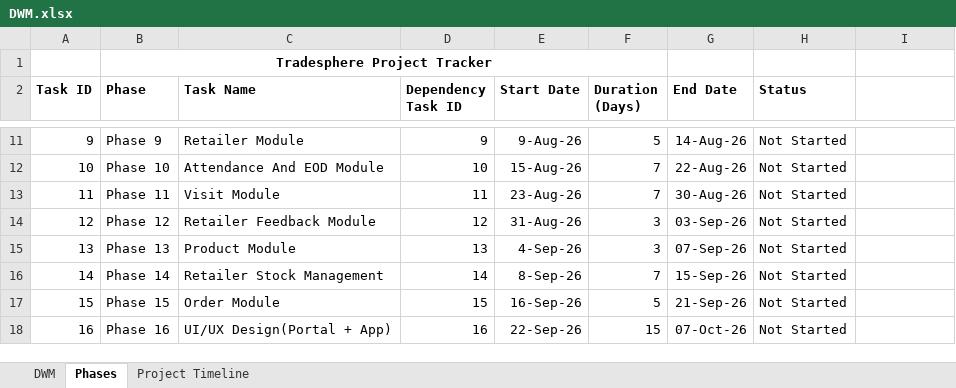
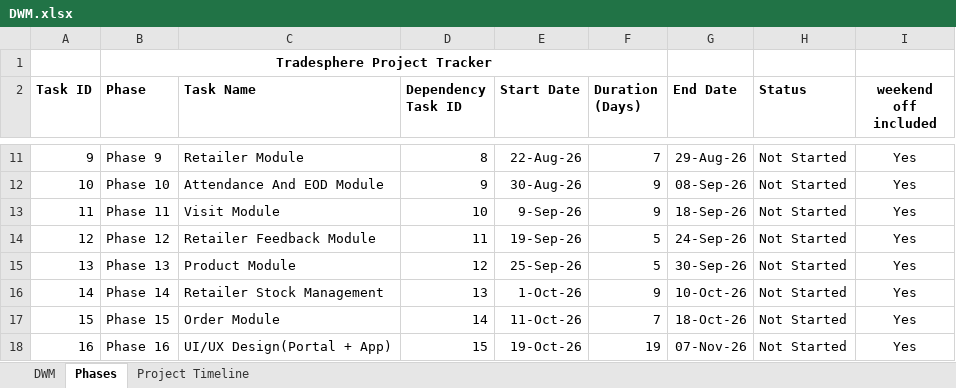
Before and after one commit to MNMohini/tradesphere, an Excel workbook: DWM.xlsx, sheet Phases, drawn as a sheet; only a part is shown, gaps mark what is left out; values as stored, in another font and other column widths than the file's, no borders; conditional formats not drawn; the diff covers the shown part only; the diff names each change by its address in the sheet, - before the commit and + after, or states it on an @@ line.

```diff
--- a/DWM.xlsx (sheet Phases)
+++ b/DWM.xlsx (sheet Phases)
-I2: (empty)
+I2: weekend off included
-D11 (Dependency Task ID): 9
+D11 (Dependency Task ID): 8
-E11 (Start Date): 9-Aug-26
+E11 (Start Date): 22-Aug-26
-F11 (Duration (Days)): 5
+F11 (Duration (Days)): 7
-G11 (End Date): 14-Aug-26
+G11 (End Date): 29-Aug-26
-I11:I18 (weekend off included): (empty)
+I11:I18 (weekend off included): Yes
-D12 (Dependency Task ID): 10
+D12 (Dependency Task ID): 9
-E12 (Start Date): 15-Aug-26
+E12 (Start Date): 30-Aug-26
-F12:F13 (Duration (Days)): 7
+F12:F13 (Duration (Days)): 9
-G12 (End Date): 22-Aug-26
+G12 (End Date): 08-Sep-26
-D13 (Dependency Task ID): 11
+D13 (Dependency Task ID): 10
-E13 (Start Date): 23-Aug-26
+E13 (Start Date): 9-Sep-26
-G13 (End Date): 30-Aug-26
+G13 (End Date): 18-Sep-26
-D14 (Dependency Task ID): 12
+D14 (Dependency Task ID): 11
-E14 (Start Date): 31-Aug-26
+E14 (Start Date): 19-Sep-26
-F14:F15 (Duration (Days)): 3
+F14:F15 (Duration (Days)): 5
-G14 (End Date): 03-Sep-26
+G14 (End Date): 24-Sep-26
-D15 (Dependency Task ID): 13
+D15 (Dependency Task ID): 12
-E15 (Start Date): 4-Sep-26
+E15 (Start Date): 25-Sep-26
-G15 (End Date): 07-Sep-26
+G15 (End Date): 30-Sep-26
-D16 (Dependency Task ID): 14
+D16 (Dependency Task ID): 13
-E16 (Start Date): 8-Sep-26
+E16 (Start Date): 1-Oct-26
-F16 (Duration (Days)): 7
+F16 (Duration (Days)): 9
-G16 (End Date): 15-Sep-26
+G16 (End Date): 10-Oct-26
-D17 (Dependency Task ID): 15
+D17 (Dependency Task ID): 14
-E17 (Start Date): 16-Sep-26
+E17 (Start Date): 11-Oct-26
-F17 (Duration (Days)): 5
+F17 (Duration (Days)): 7
-G17 (End Date): 21-Sep-26
+G17 (End Date): 18-Oct-26
-D18 (Dependency Task ID): 16
+D18 (Dependency Task ID): 15
-E18 (Start Date): 22-Sep-26
+E18 (Start Date): 19-Oct-26
-F18 (Duration (Days)): 15
+F18 (Duration (Days)): 19
-G18 (End Date): 07-Oct-26
+G18 (End Date): 07-Nov-26
```
Also changed, not shown: 1 added row, 1 removed row and 55 edited cells elsewhere in this sheet, 3 other files.
